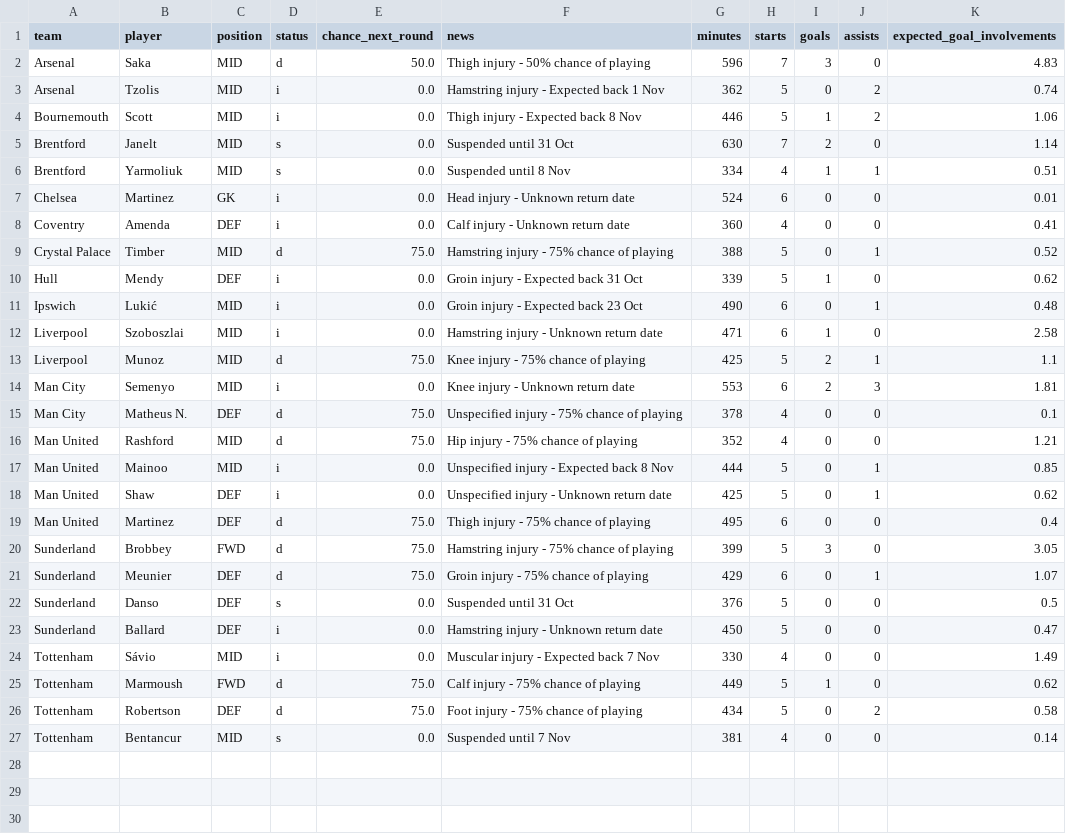
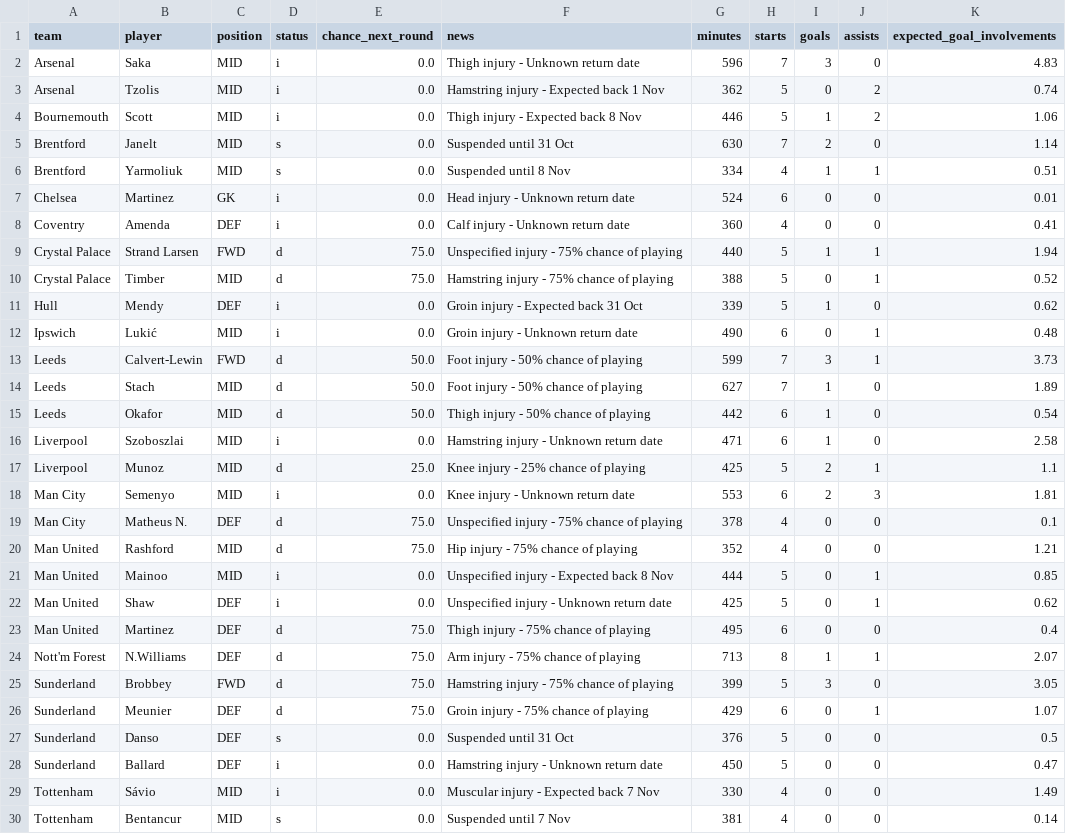
Before and after one commit to Garygunn94/premier-league-predictions, a CSV file: data/upcoming/key_absences.csv, drawn as a sheet.

```diff
--- a/data/upcoming/key_absences.csv
+++ b/data/upcoming/key_absences.csv
@@ -1,3 +1,3 @@
 team,player,position,status,chance_next_round,news,minutes,starts,goals,assists,expected_goal_involvements
-Arsenal,Saka,MID,d,50.0,Thigh injury - 50% chance of playing,596,7,3,0,4.83
+Arsenal,Saka,MID,i,0.0,Thigh injury - Unknown return date,596,7,3,0,4.83
 Arsenal,Tzolis,MID,i,0.0,Hamstring injury - Expected back 1 Nov,362,5,0,2,0.74
@@ -8,7 +8,11 @@ Chelsea,Martinez,GK,i,0.0,Head injury - Unknown return date,524,6,0,0,0.01
 Coventry,Amenda,DEF,i,0.0,Calf injury - Unknown return date,360,4,0,0,0.41
+Crystal Palace,Strand Larsen,FWD,d,75.0,Unspecified injury - 75% chance of playing,440,5,1,1,1.94
 Crystal Palace,Timber,MID,d,75.0,Hamstring injury - 75% chance of playing,388,5,0,1,0.52
 Hull,Mendy,DEF,i,0.0,Groin injury - Expected back 31 Oct,339,5,1,0,0.62
-Ipswich,Lukić,MID,i,0.0,Groin injury - Expected back 23 Oct,490,6,0,1,0.48
+Ipswich,Lukić,MID,i,0.0,Groin injury - Unknown return date,490,6,0,1,0.48
+Leeds,Calvert-Lewin,FWD,d,50.0,Foot injury - 50% chance of playing,599,7,3,1,3.73
+Leeds,Stach,MID,d,50.0,Foot injury - 50% chance of playing,627,7,1,0,1.89
+Leeds,Okafor,MID,d,50.0,Thigh injury - 50% chance of playing,442,6,1,0,0.54
 Liverpool,Szoboszlai,MID,i,0.0,Hamstring injury - Unknown return date,471,6,1,0,2.58
-Liverpool,Munoz,MID,d,75.0,Knee injury - 75% chance of playing,425,5,2,1,1.1
+Liverpool,Munoz,MID,d,25.0,Knee injury - 25% chance of playing,425,5,2,1,1.1
 Man City,Semenyo,MID,i,0.0,Knee injury - Unknown return date,553,6,2,3,1.81
@@ -19,2 +23,3 @@ Man United,Shaw,DEF,i,0.0,Unspecified injury - Unknown return date,425,5,0,1,0.6
 Man United,Martinez,DEF,d,75.0,Thigh injury - 75% chance of playing,495,6,0,0,0.4
+Nott'm Forest,N.Williams,DEF,d,75.0,Arm injury - 75% chance of playing,713,8,1,1,2.07
 Sunderland,Brobbey,FWD,d,75.0,Hamstring injury - 75% chance of playing,399,5,3,0,3.05
@@ -24,4 +29,2 @@ Sunderland,Ballard,DEF,i,0.0,Hamstring injury - Unknown return date,450,5,0,0,0.
 Tottenham,Sávio,MID,i,0.0,Muscular injury - Expected back 7 Nov,330,4,0,0,1.49
-Tottenham,Marmoush,FWD,d,75.0,Calf injury - 75% chance of playing,449,5,1,0,0.62
-Tottenham,Robertson,DEF,d,75.0,Foot injury - 75% chance of playing,434,5,0,2,0.58
 Tottenham,Bentancur,MID,s,0.0,Suspended until 7 Nov,381,4,0,0,0.14
```
Also changed, not shown: data/upcoming/fixtures.csv, data/upcoming/fpl_fixtures.csv, 3 other files.
